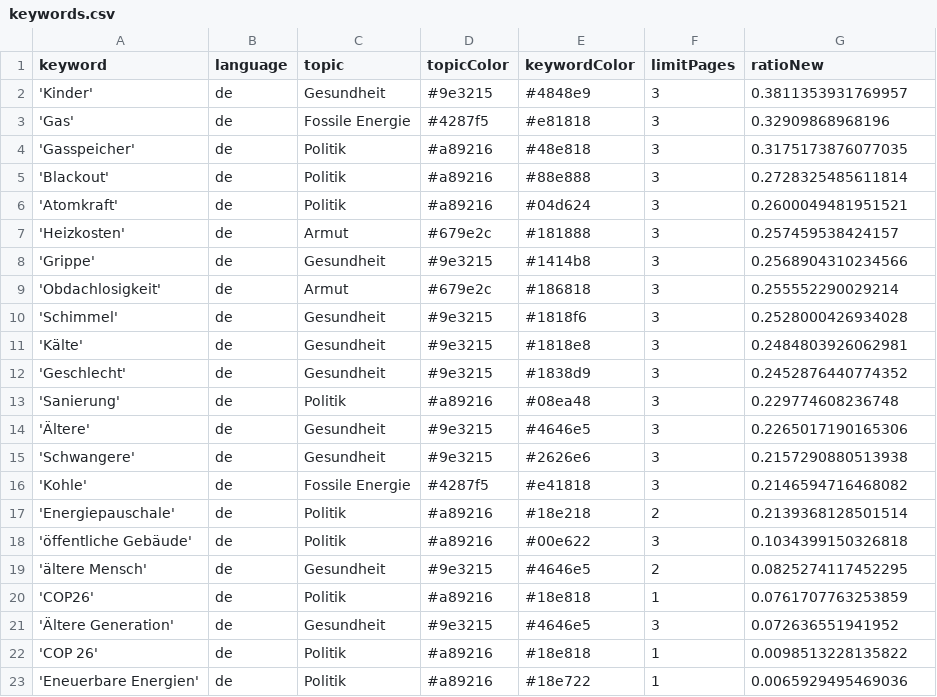
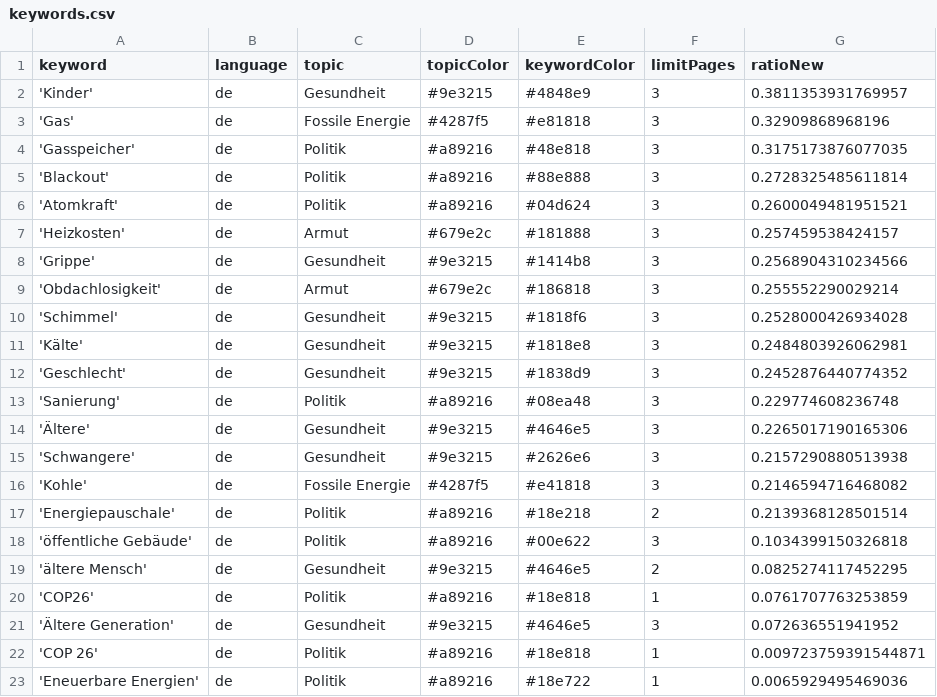
Before and after one commit to tlais147-physgeo01/winterIsComing2, a CSV file: keywords.csv, drawn as a sheet.

Commit message:
Commit from GitHub Actions (harvest:0.0)

```diff
--- a/keywords.csv
+++ b/keywords.csv
@@ -21,3 +21,3 @@ keyword,language,topic,topicColor,keywordColor,limitPages,ratioNew
 'Ältere Generation',de,Gesundheit,#9e3215,#4646e5,3,0.072636551941952
-'COP 26',de,Politik,#a89216,#18e818,1,0.0098513228135822
+'COP 26',de,Politik,#a89216,#18e818,1,0.009723759391544871
 'Eneuerbare Energien',de,Politik,#a89216,#18e722,1,0.0065929495469036
```
